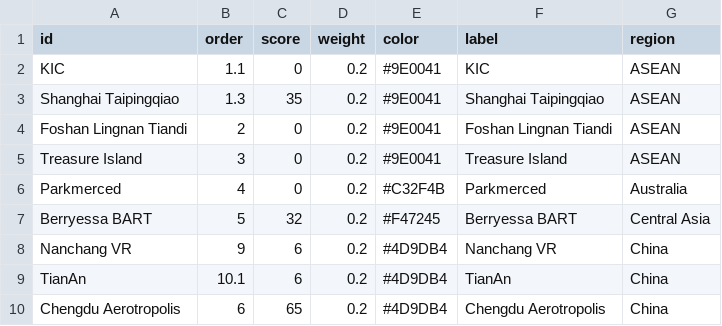
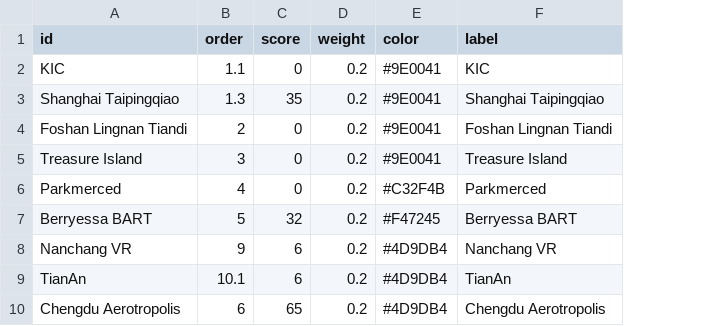
Before and after one commit to wenhaowuuu/60daychallenge, a CSV file: data_leed_piechart.csv, drawn as a sheet; only a part is shown; the diff names each change by its address in the sheet, - before the commit and + after, or states it on an @@ line.

```diff
--- a/data_leed_piechart.csv
+++ b/data_leed_piechart.csv
-column G (region), rows 2-10: ASEAN | ASEAN | ASEAN | ASEAN | Australia | Central Asia | China | China | China
```
Also changed, not shown: 1 other file.
